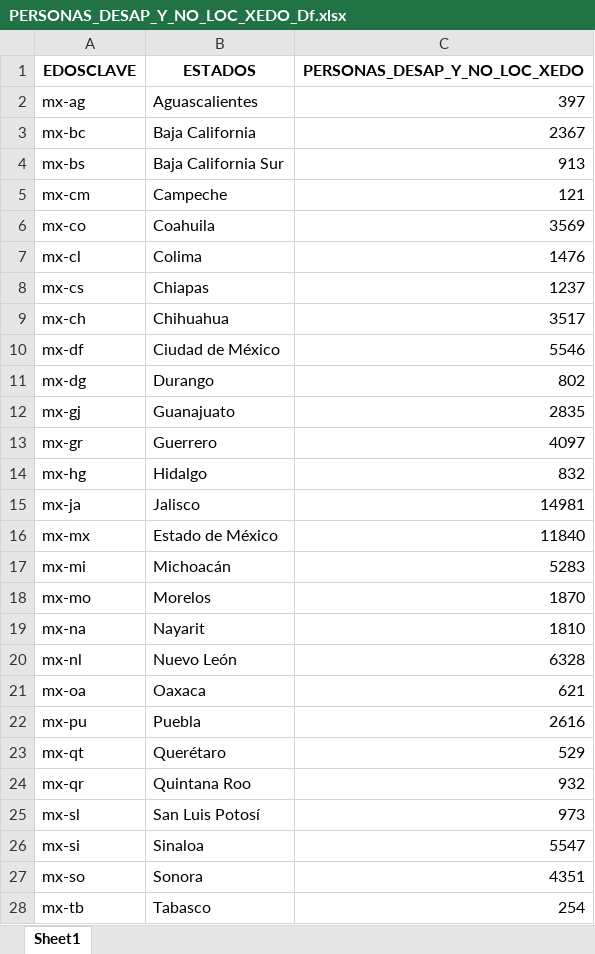
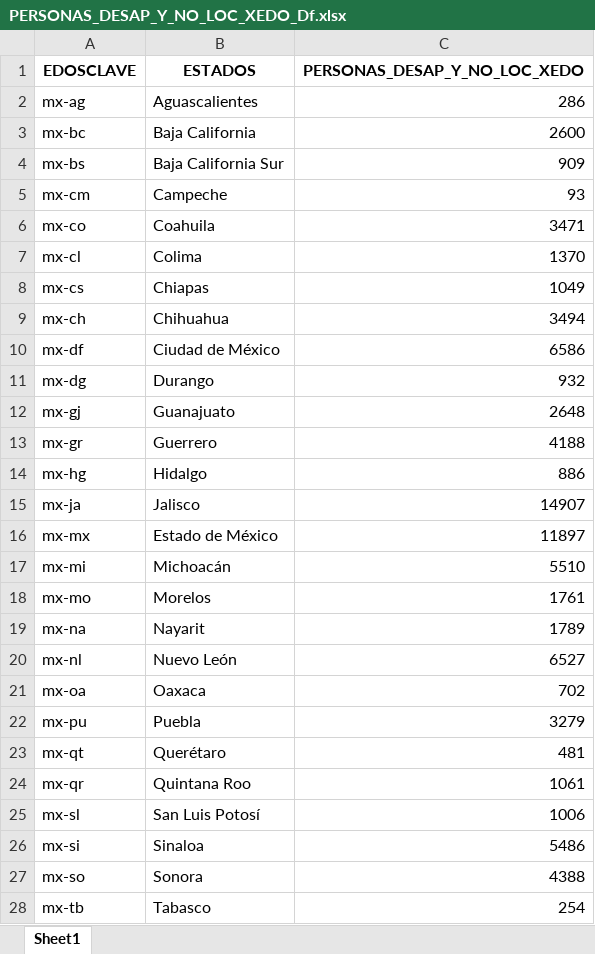
Before and after one commit to alexandertrejo1193/desaparecidos, an Excel workbook: PERSONAS_DESAP_Y_NO_LOC_XEDO_Df.xlsx, sheet Sheet1, drawn as a sheet; only a part is shown; values as stored, in another font and other column widths than the file's, no borders; the diff covers the shown part only; the diff names each change by its address in the sheet, - before the commit and + after, or states it on an @@ line.

```diff
--- a/PERSONAS_DESAP_Y_NO_LOC_XEDO_Df.xlsx (sheet Sheet1)
+++ b/PERSONAS_DESAP_Y_NO_LOC_XEDO_Df.xlsx (sheet Sheet1)
-C2 (PERSONAS_DESAP_Y_NO_LOC_XEDO): 397
+C2 (PERSONAS_DESAP_Y_NO_LOC_XEDO): 286
-C3 (PERSONAS_DESAP_Y_NO_LOC_XEDO): 2367
+C3 (PERSONAS_DESAP_Y_NO_LOC_XEDO): 2600
-C4 (PERSONAS_DESAP_Y_NO_LOC_XEDO): 913
+C4 (PERSONAS_DESAP_Y_NO_LOC_XEDO): 909
-C5 (PERSONAS_DESAP_Y_NO_LOC_XEDO): 121
+C5 (PERSONAS_DESAP_Y_NO_LOC_XEDO): 93
-C6 (PERSONAS_DESAP_Y_NO_LOC_XEDO): 3569
+C6 (PERSONAS_DESAP_Y_NO_LOC_XEDO): 3471
-C7 (PERSONAS_DESAP_Y_NO_LOC_XEDO): 1476
+C7 (PERSONAS_DESAP_Y_NO_LOC_XEDO): 1370
-C8 (PERSONAS_DESAP_Y_NO_LOC_XEDO): 1237
+C8 (PERSONAS_DESAP_Y_NO_LOC_XEDO): 1049
-C9 (PERSONAS_DESAP_Y_NO_LOC_XEDO): 3517
+C9 (PERSONAS_DESAP_Y_NO_LOC_XEDO): 3494
-C10 (PERSONAS_DESAP_Y_NO_LOC_XEDO): 5546
+C10 (PERSONAS_DESAP_Y_NO_LOC_XEDO): 6586
-C11 (PERSONAS_DESAP_Y_NO_LOC_XEDO): 802
+C11 (PERSONAS_DESAP_Y_NO_LOC_XEDO): 932
-C12 (PERSONAS_DESAP_Y_NO_LOC_XEDO): 2835
+C12 (PERSONAS_DESAP_Y_NO_LOC_XEDO): 2648
-C13 (PERSONAS_DESAP_Y_NO_LOC_XEDO): 4097
+C13 (PERSONAS_DESAP_Y_NO_LOC_XEDO): 4188
-C14 (PERSONAS_DESAP_Y_NO_LOC_XEDO): 832
+C14 (PERSONAS_DESAP_Y_NO_LOC_XEDO): 886
-C15 (PERSONAS_DESAP_Y_NO_LOC_XEDO): 14981
+C15 (PERSONAS_DESAP_Y_NO_LOC_XEDO): 14907
-C16 (PERSONAS_DESAP_Y_NO_LOC_XEDO): 11840
+C16 (PERSONAS_DESAP_Y_NO_LOC_XEDO): 11897
-C17 (PERSONAS_DESAP_Y_NO_LOC_XEDO): 5283
+C17 (PERSONAS_DESAP_Y_NO_LOC_XEDO): 5510
-C18 (PERSONAS_DESAP_Y_NO_LOC_XEDO): 1870
+C18 (PERSONAS_DESAP_Y_NO_LOC_XEDO): 1761
-C19 (PERSONAS_DESAP_Y_NO_LOC_XEDO): 1810
+C19 (PERSONAS_DESAP_Y_NO_LOC_XEDO): 1789
-C20 (PERSONAS_DESAP_Y_NO_LOC_XEDO): 6328
+C20 (PERSONAS_DESAP_Y_NO_LOC_XEDO): 6527
-C21 (PERSONAS_DESAP_Y_NO_LOC_XEDO): 621
+C21 (PERSONAS_DESAP_Y_NO_LOC_XEDO): 702
-C22 (PERSONAS_DESAP_Y_NO_LOC_XEDO): 2616
+C22 (PERSONAS_DESAP_Y_NO_LOC_XEDO): 3279
-C23 (PERSONAS_DESAP_Y_NO_LOC_XEDO): 529
+C23 (PERSONAS_DESAP_Y_NO_LOC_XEDO): 481
-C24 (PERSONAS_DESAP_Y_NO_LOC_XEDO): 932
+C24 (PERSONAS_DESAP_Y_NO_LOC_XEDO): 1061
-C25 (PERSONAS_DESAP_Y_NO_LOC_XEDO): 973
+C25 (PERSONAS_DESAP_Y_NO_LOC_XEDO): 1006
-C26 (PERSONAS_DESAP_Y_NO_LOC_XEDO): 5547
+C26 (PERSONAS_DESAP_Y_NO_LOC_XEDO): 5486
-C27 (PERSONAS_DESAP_Y_NO_LOC_XEDO): 4351
+C27 (PERSONAS_DESAP_Y_NO_LOC_XEDO): 4388
```
Also changed, not shown: 6 edited cells elsewhere in this sheet, PERS_DESAP_NOLOCYLOCPOREDO_Df.xlsx, PERS_DESAP_NOLOCYLOCPORNA_Df.xlsx, 2 other files.
